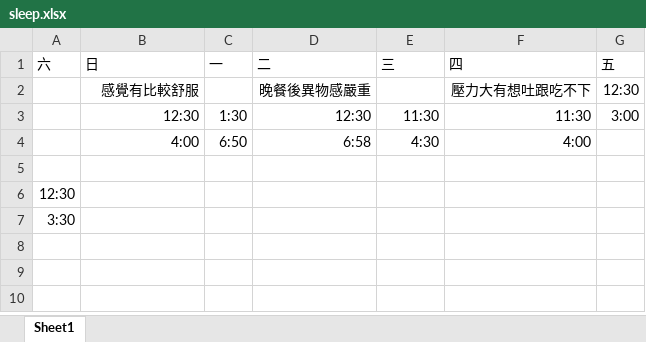
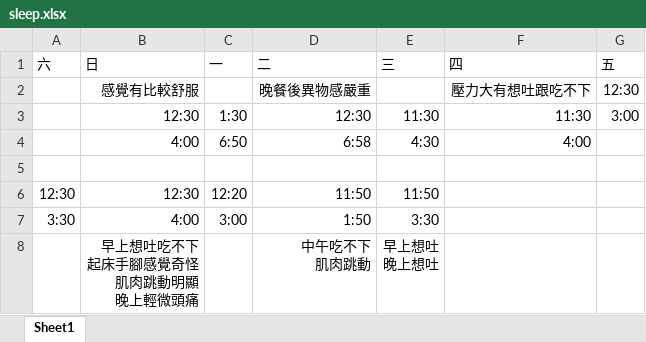
Before and after one commit to lausai/UVa, an Excel workbook: sleep.xlsx, sheet Sheet1, drawn as a sheet; values as stored, in another font and other column widths than the file's, no borders; removed rows and columns are numbered as before the commit, all else as after; ↵ is a line break in a cell; the diff names each change by its address in the sheet, - before the commit and + after, or states it on an @@ line.

Commit message:
update

```diff
--- a/sleep.xlsx (sheet Sheet1)
+++ b/sleep.xlsx (sheet Sheet1)
-row 6: 12:30
-row 7: 3:30
+row 6: 12:30 | 12:30 | 12:20 | 11:50 | 11:50
+row 7: 3:30 | 4:00 | 3:00 | 1:50 | 3:30
+row 8:  | 早上想吐吃不下 ↵ 起床手腳感覺奇怪 ↵ 肌肉跳動明顯 ↵ 晚上輕微頭痛 |  | 中午吃不下 ↵ 肌肉跳動 | 早上想吐 ↵ 晚上想吐
```
